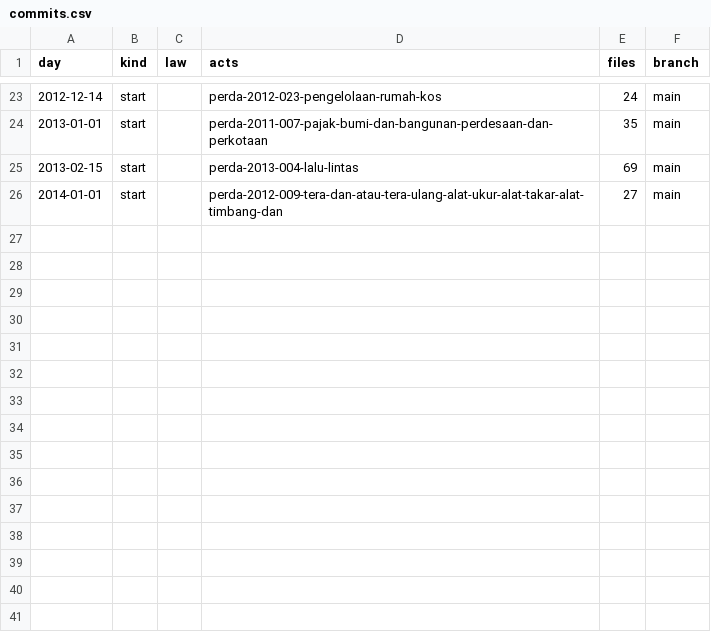
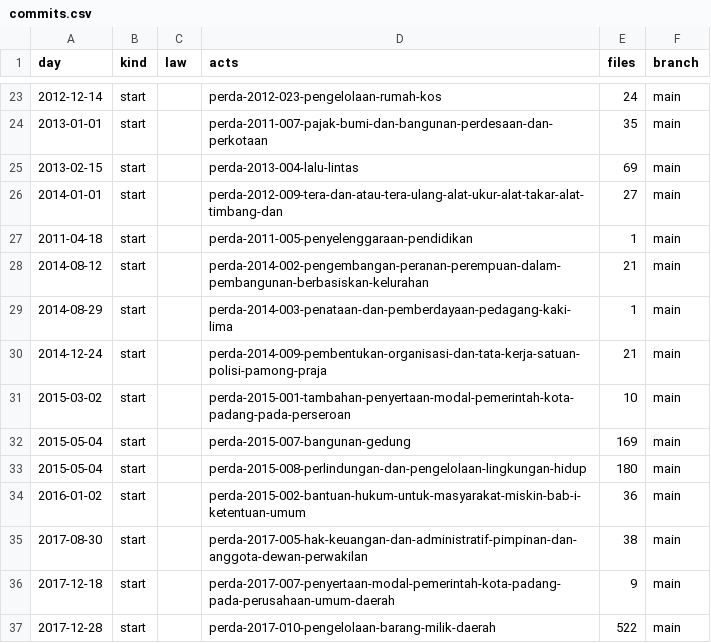
Before and after one commit to lexifina/indonesia-padang-city-law, a CSV file: data/commits.csv, drawn as a sheet; only a part is shown, gaps mark what is left out; the diff names each change by its address in the sheet, - before the commit and + after, or states it on an @@ line.

Commit message:
Documentation, tables, tools and REPRODUCE.md
Appended 11 commits to b764414dfdb0; corpus sha256 410733f6f2577fa80f85c1e263fb1ac6edfa9970f4f51874ff5ef380052ca761, data retrieved 2026-11-04.

```diff
--- a/data/commits.csv
+++ b/data/commits.csv
+row 27: 2011-04-18 | start |  | perda-2011-005-penyelenggaraan-pendidikan | 1 | main
+row 28: 2014-08-12 | start |  | perda-2014-002-pengembangan-peranan-perempuan-dalam-pembangunan-berbasiskan-kelurahan | 21 | main
+row 29: 2014-08-29 | start |  | perda-2014-003-penataan-dan-pemberdayaan-pedagang-kaki-lima | 1 | main
+row 30: 2014-12-24 | start |  | perda-2014-009-pembentukan-organisasi-dan-tata-kerja-satuan-polisi-pamong-praja | 21 | main
+row 31: 2015-03-02 | start |  | perda-2015-001-tambahan-penyertaan-modal-pemerintah-kota-padang-pada-perseroan | 10 | main
+row 32: 2015-05-04 | start |  | perda-2015-007-bangunan-gedung | 169 | main
+row 33: 2015-05-04 | start |  | perda-2015-008-perlindungan-dan-pengelolaan-lingkungan-hidup | 180 | main
+row 34: 2016-01-02 | start |  | perda-2015-002-bantuan-hukum-untuk-masyarakat-miskin-bab-i-ketentuan-umum | 36 | main
+row 35: 2017-08-30 | start |  | perda-2017-005-hak-keuangan-dan-administratif-pimpinan-dan-anggota-dewan-perwakilan | 38 | main
+row 36: 2017-12-18 | start |  | perda-2017-007-penyertaan-modal-pemerintah-kota-padang-pada-perusahaan-umum-daerah | 9 | main
+row 37: 2017-12-28 | start |  | perda-2017-010-pengelolaan-barang-milik-daerah | 522 | main
```
Also changed, not shown: 23 other files.
